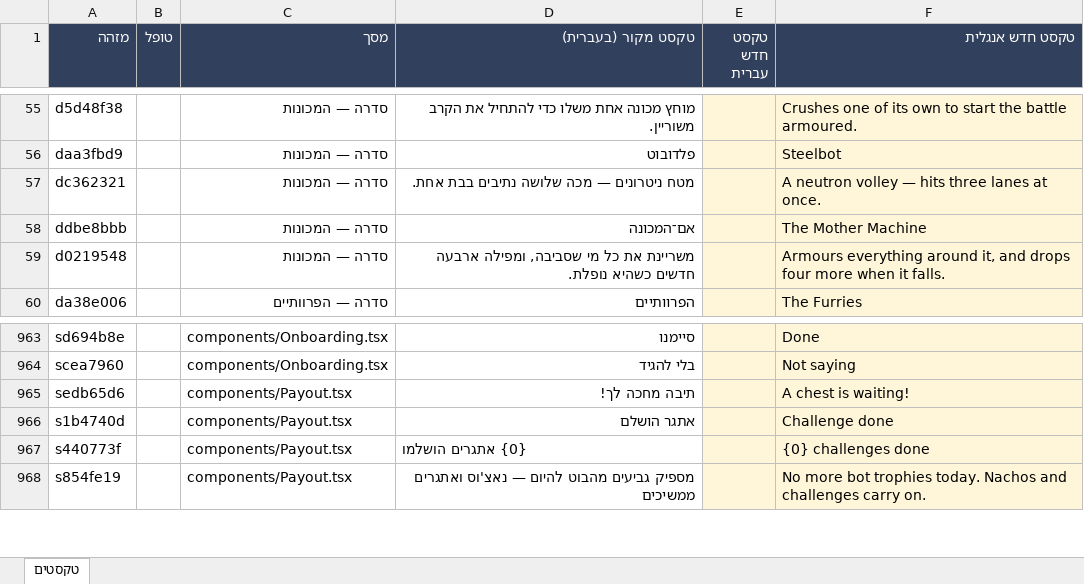
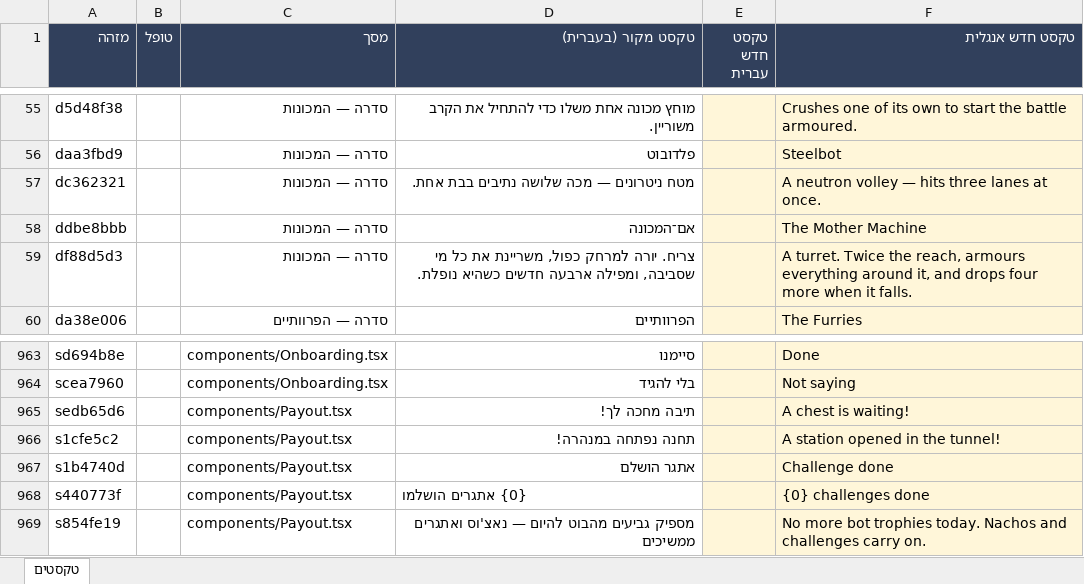
Before and after one commit to UncleOr/amanda, an Excel workbook: docs/COPY.xlsx, sheet טקסטים, drawn as a sheet; only a part is shown, gaps mark what is left out; values as stored, in another font and other column widths than the file's, no borders; the diff names each change by its address in the sheet, - before the commit and + after, or states it on an @@ line.

```diff
--- a/docs/COPY.xlsx (sheet טקסטים)
+++ b/docs/COPY.xlsx (sheet טקסטים)
-A59 (מזהה): d0219548
+A59 (מזהה): df88d5d3
-D59 (טקסט מקור (בעברית)): משריינת את…
+D59 (טקסט מקור (בעברית)): צריח. יורה למרחק כפול, משריינת את…
-F59 (טקסט חדש אנגלית): Armours everything around…
+F59 (טקסט חדש אנגלית): A turret. Twice the reach, armours everything around…
+row 966: s1cfe5c2 |  | components/Payout.tsx | תחנה נפתחה במנהרה! |  | A station opened in the tunnel!
```
Also changed, not shown: 11 other files.
